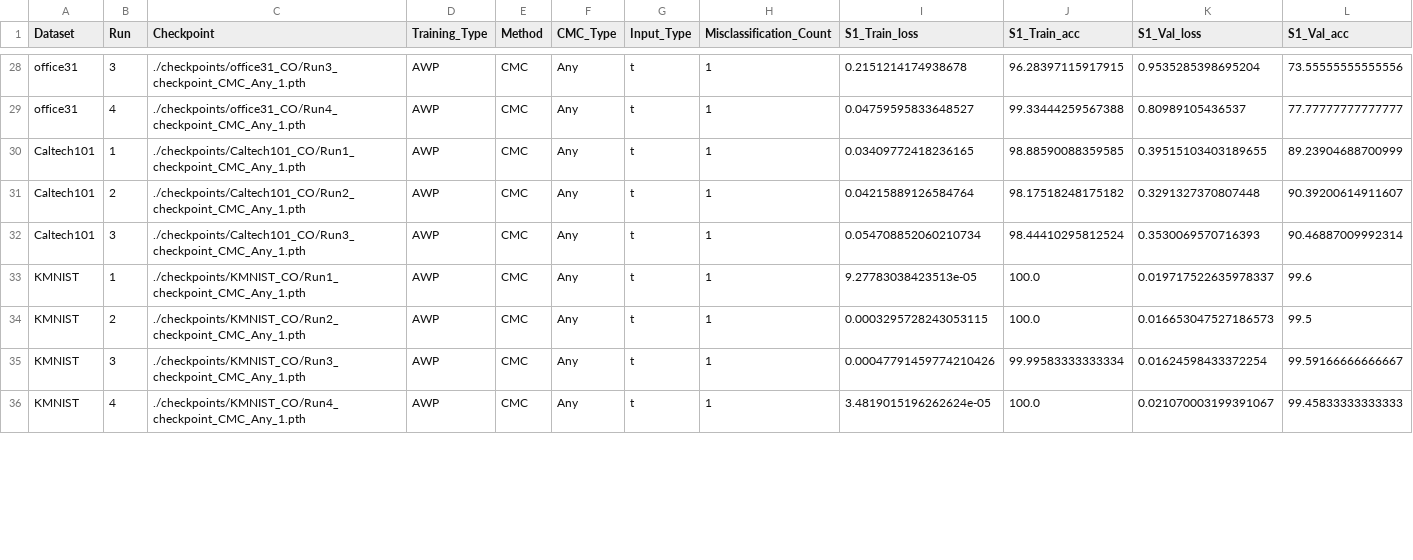
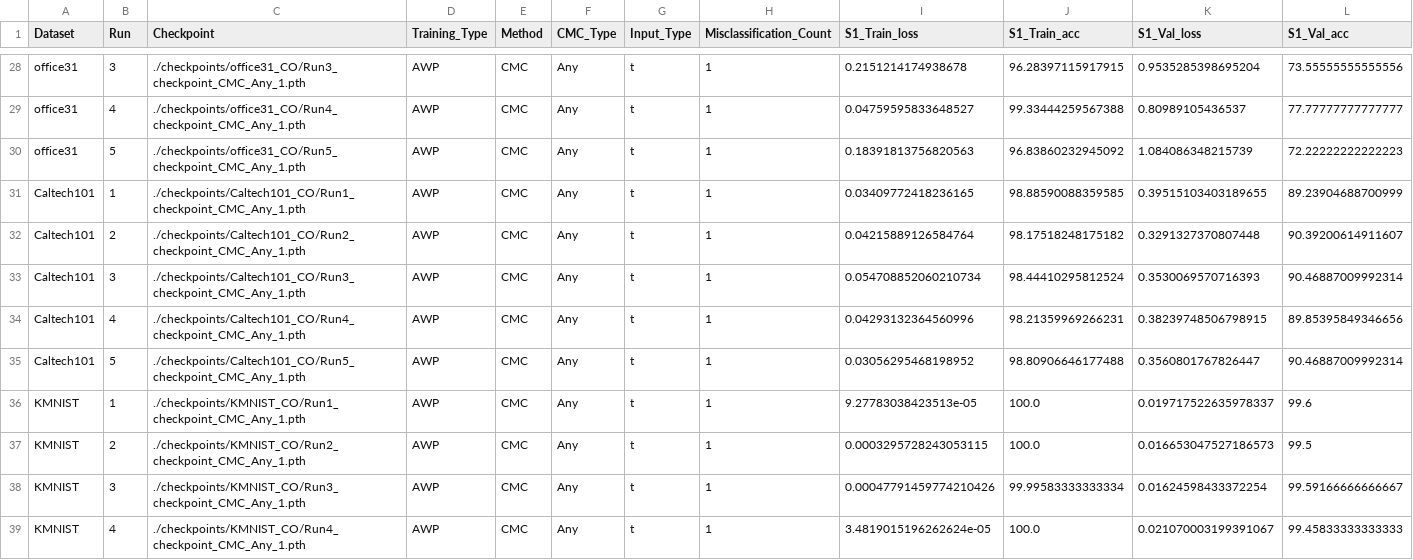
Before and after one commit to MuyeedAhmed/NN_Verification, a CSV file: BaselineTest/Stats/Summary.csv, drawn as a sheet; only a part is shown, gaps mark what is left out; rows hold the shown columns only; the diff covers the shown part only; the diff names each change by its address in the sheet, - before the commit and + after, or states it on an @@ line.

```diff
--- a/BaselineTest/Stats/Summary.csv
+++ b/BaselineTest/Stats/Summary.csv
+row 30: office31 | 5 | ./checkpoints/office31_CO/Run5_checkpoint_CMC_Any_1.pth | AWP | CMC | Any | t | 1 | 0.18391813756820563 | 96.83860232945092 | 1.084086348215739 | 72.22222222222223
+row 34: Caltech101 | 4 | ./checkpoints/Caltech101_CO/Run4_checkpoint_CMC_Any_1.pth | AWP | CMC | Any | t | 1 | 0.04293132364560996 | 98.21359969266231 | 0.38239748506798915 | 89.85395849346656
+row 35: Caltech101 | 5 | ./checkpoints/Caltech101_CO/Run5_checkpoint_CMC_Any_1.pth | AWP | CMC | Any | t | 1 | 0.03056295468198952 | 98.80906646177488 | 0.3560801767826447 | 90.46887009992314
```
Also changed, not shown: 3 added rows and 1 removed row elsewhere in this file, BaselineTest/NNRunLog/SVHN.csv, BaselineTest/Stats/MILP_log.csv.
